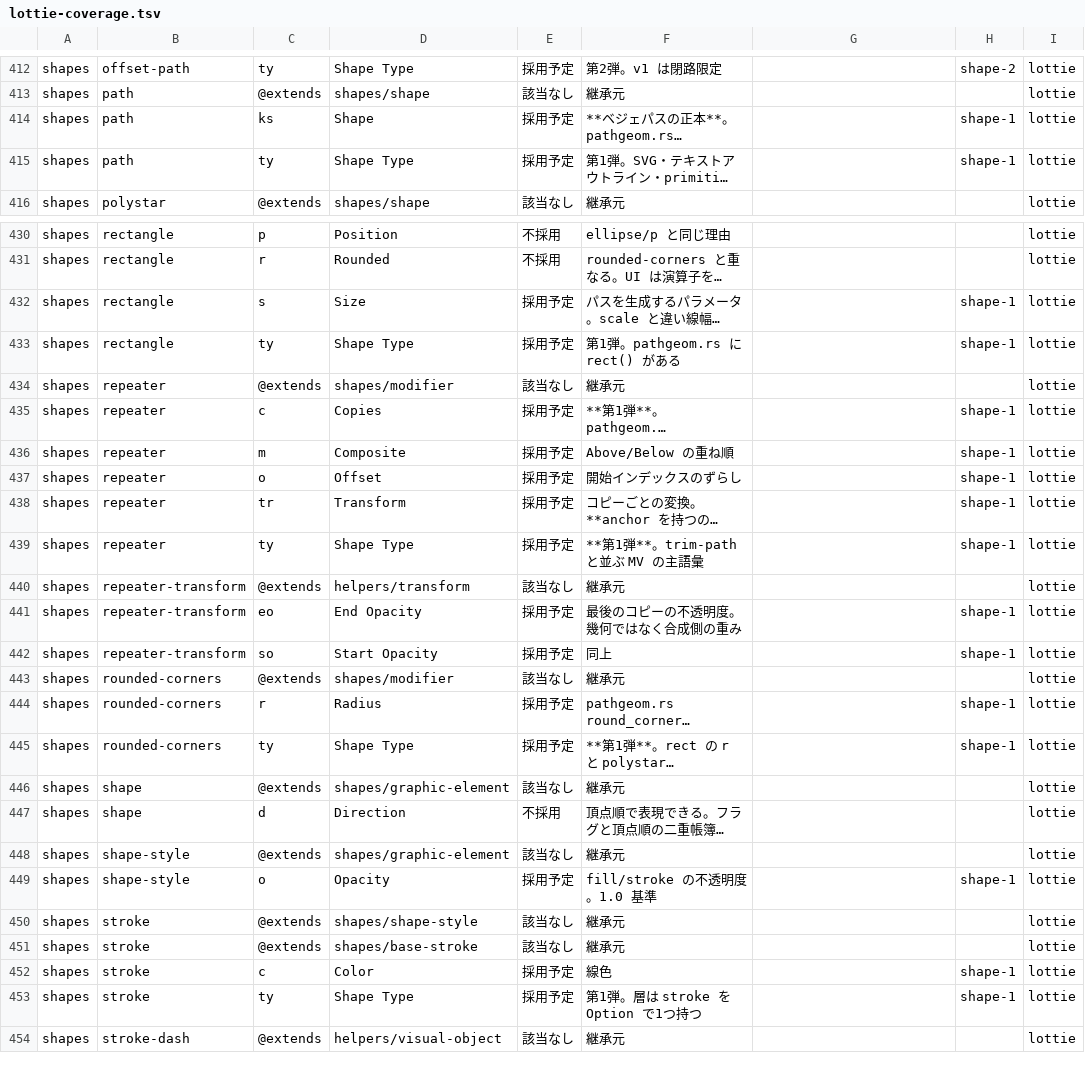
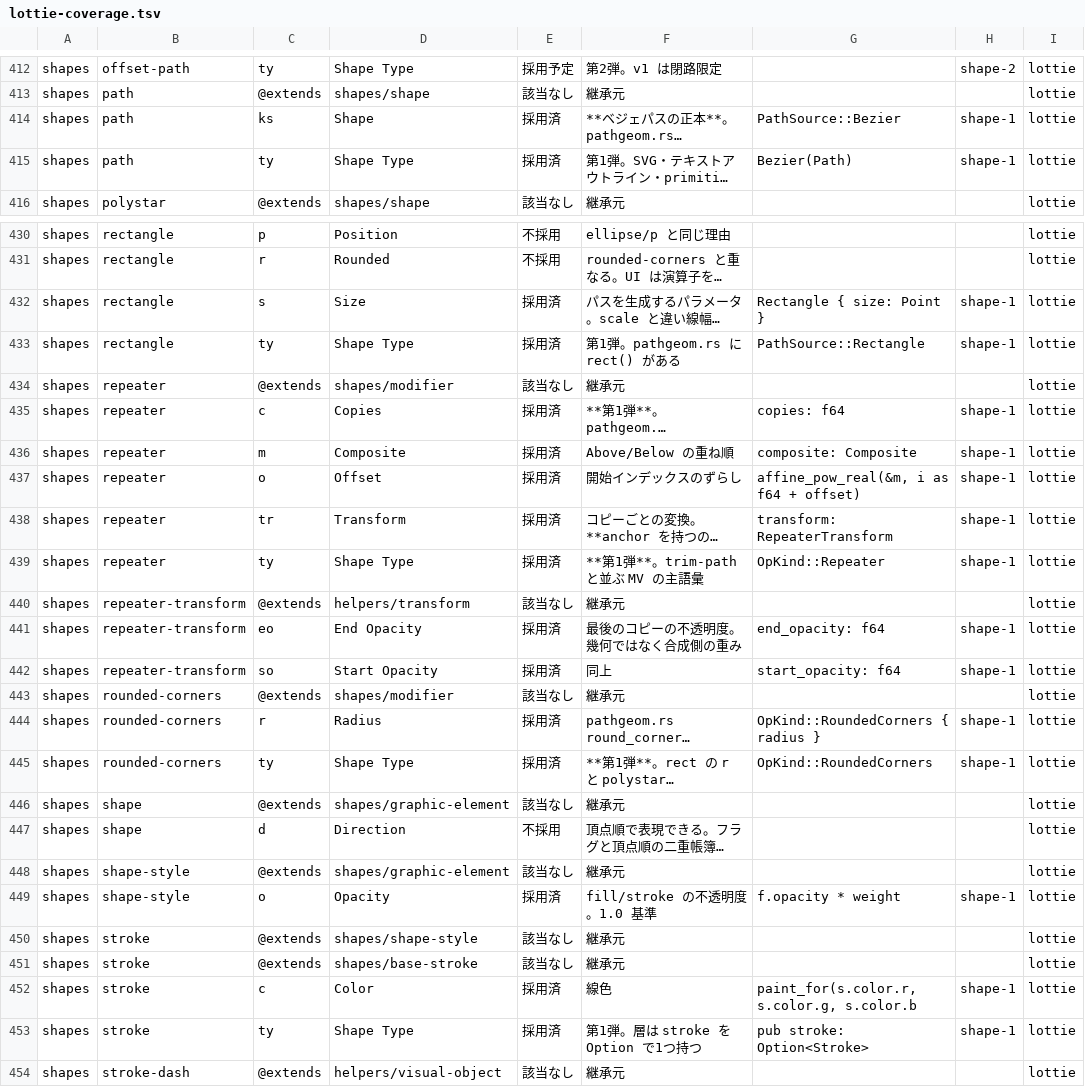
Before and after one commit to oshikaidesu/Motolii, a TSV file: next/reference/lottie-coverage.tsv, drawn as a sheet; only a part is shown, gaps mark what is left out; long unchanged cells end in …; the diff covers the shown part only; the diff names each change by its address in the sheet, - before the commit and + after, or states it on an @@ line.

```diff
--- a/next/reference/lottie-coverage.tsv
+++ b/next/reference/lottie-coverage.tsv
-E414:E415: 採用予定
+E414:E415: 採用済
-G414: (empty)
+G414: PathSource::Bezier
-G415: (empty)
+G415: Bezier(Path)
-E432:E433: 採用予定
+E432:E433: 採用済
-G432: (empty)
+G432: Rectangle { size: Point }
-G433: (empty)
+G433: PathSource::Rectangle
-E435:E439: 採用予定
+E435:E439: 採用済
-G435: (empty)
+G435: copies: f64
-G436: (empty)
+G436: composite: Composite
-G437: (empty)
+G437: affine_pow_real(&m, i as f64 + offset)
-G438: (empty)
+G438: transform: RepeaterTransform
-G439: (empty)
+G439: OpKind::Repeater
-E441:E442: 採用予定
+E441:E442: 採用済
-G441: (empty)
+G441: end_opacity: f64
-G442: (empty)
+G442: start_opacity: f64
-E444:E445: 採用予定
+E444:E445: 採用済
-G444: (empty)
+G444: OpKind::RoundedCorners { radius }
-G445: (empty)
+G445: OpKind::RoundedCorners
-E449: 採用予定
+E449: 採用済
-G449: (empty)
+G449: f.opacity * weight
-E452:E453: 採用予定
+E452:E453: 採用済
-G452: (empty)
+G452: paint_for(s.color.r, s.color.g, s.color.b
-G453: (empty)
+G453: pub stroke: Option<Stroke>
```
Also changed, not shown: 44 edited cells elsewhere in this file, 12 other files.
